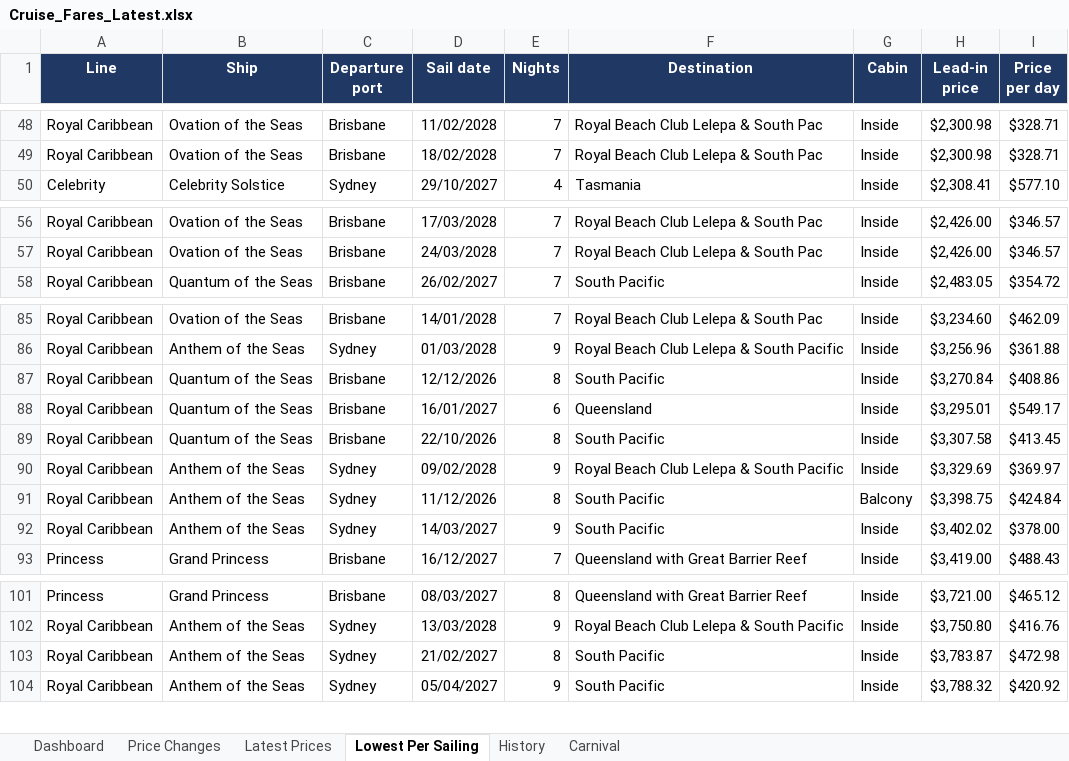
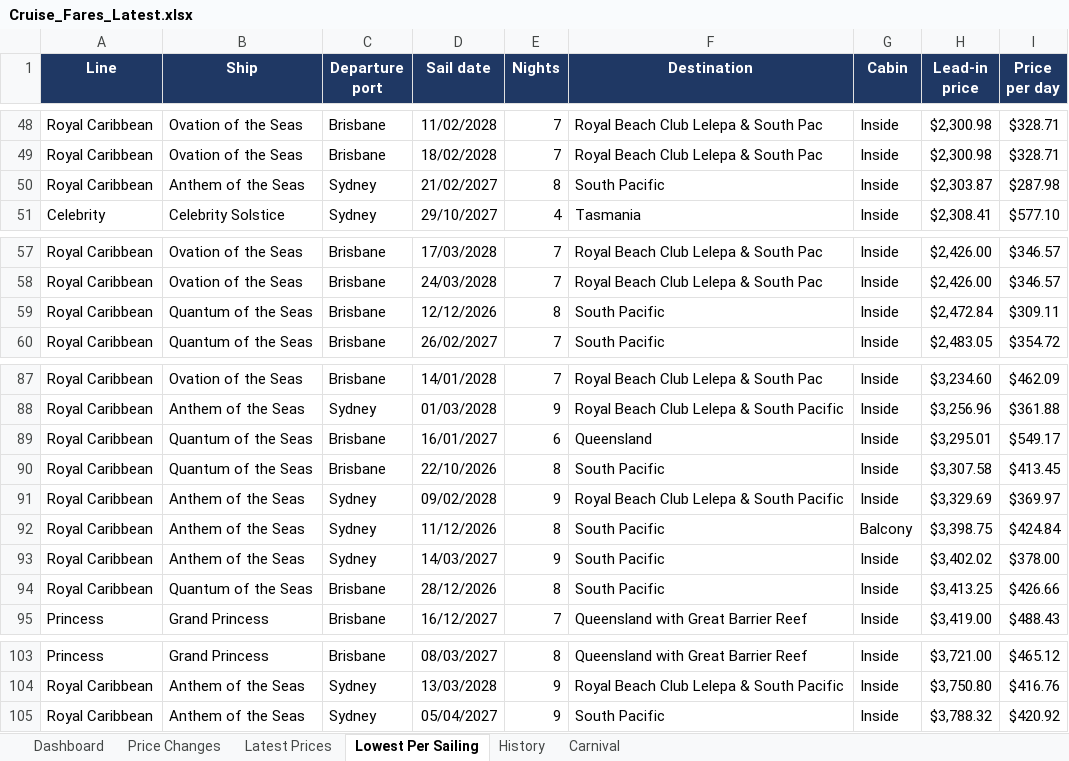
Before and after one commit to dj196612/CruiseFinder, an Excel workbook: Cruise_Fares_Latest.xlsx, sheet Lowest Per Sailing, drawn as a sheet; only a part is shown, gaps mark what is left out; values as stored, in another font and other column widths than the file's, no borders; removed rows and columns are numbered as before the commit, all else as after; the diff covers the shown part only; the diff names each change by its address in the sheet, - before the commit and + after, or states it on an @@ line.

```diff
--- a/Cruise_Fares_Latest.xlsx (sheet Lowest Per Sailing)
+++ b/Cruise_Fares_Latest.xlsx (sheet Lowest Per Sailing)
+row 50: Royal Caribbean | Anthem of the Seas | Sydney | 21/02/2027 | 8 | South Pacific | Inside | $2,303.87 | $287.98
+row 59: Royal Caribbean | Quantum of the Seas | Brisbane | 12/12/2026 | 8 | South Pacific | Inside | $2,472.84 | $309.11
-row 87: Royal Caribbean | Quantum of the Seas | Brisbane | 12/12/2026 | 8 | South Pacific | Inside | $3,270.84 | $408.86
+row 94: Royal Caribbean | Quantum of the Seas | Brisbane | 28/12/2026 | 8 | South Pacific | Inside | $3,413.25 | $426.66
-row 103: Royal Caribbean | Anthem of the Seas | Sydney | 21/02/2027 | 8 | South Pacific | Inside | $3,783.87 | $472.98
```
Also changed, not shown: 2 added rows, 3 removed rows and 3 edited cells elsewhere in this sheet, sheet History, sheet Latest Prices, sheet Price Changes, sheet Carnival, sheet Dashboard, 2 other files.
